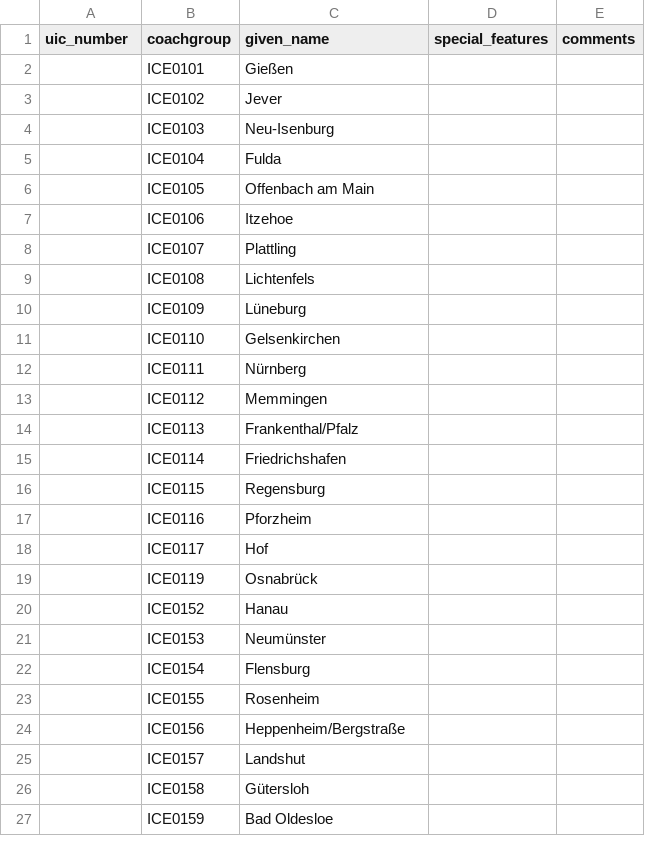
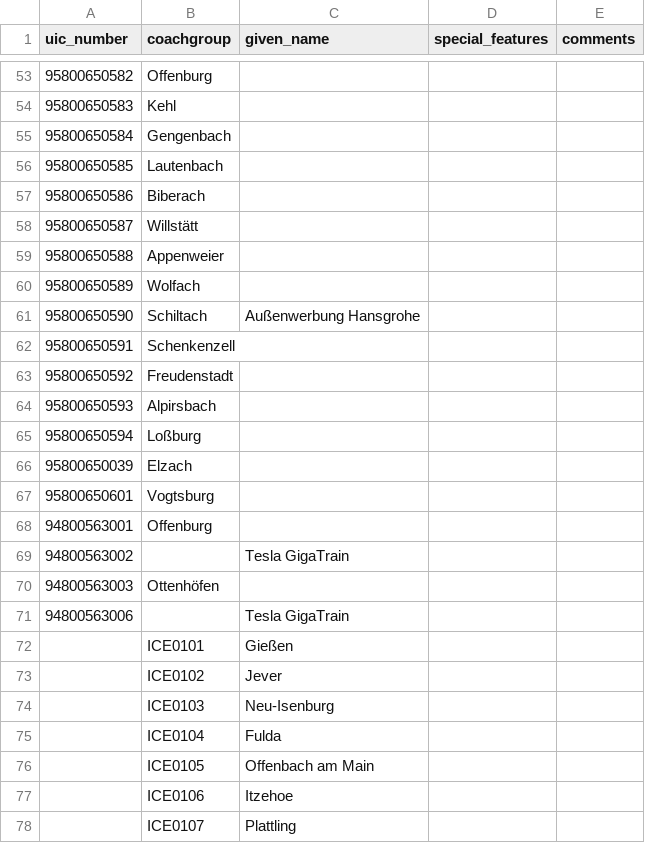
Before and after one commit to autinerd/baureihen-mapping, a CSV file: fahrzeuge.csv, drawn as a sheet; only a part is shown, gaps mark what is left out; the shorter side is filled out with more unchanged rows; the diff covers the shown part only.

```diff
--- a/fahrzeuge.csv
+++ b/fahrzeuge.csv
@@ -2 +53,20 @@ uic_number;coachgroup;given_name;special_features;comments
+95800650582;Offenburg;;
+95800650583;Kehl;;
+95800650584;Gengenbach;;
+95800650585;Lautenbach;;
+95800650586;Biberach;;
+95800650587;Willstätt;;
+95800650588;Appenweier;;
+95800650589;Wolfach;;
+95800650590;Schiltach;Außenwerbung Hansgrohe;
+95800650591;Schenkenzell;;
+95800650592;Freudenstadt;;
+95800650593;Alpirsbach;;
+95800650594;Loßburg;;
+95800650039;Elzach;;
+95800650601;Vogtsburg;;
+94800563001;Offenburg;;
+94800563002;;Tesla GigaTrain;
+94800563003;Ottenhöfen;;
+94800563006;;Tesla GigaTrain;
 ;ICE0101;Gießen;;
```
Also changed, not shown: 51 added rows elsewhere in this file.
